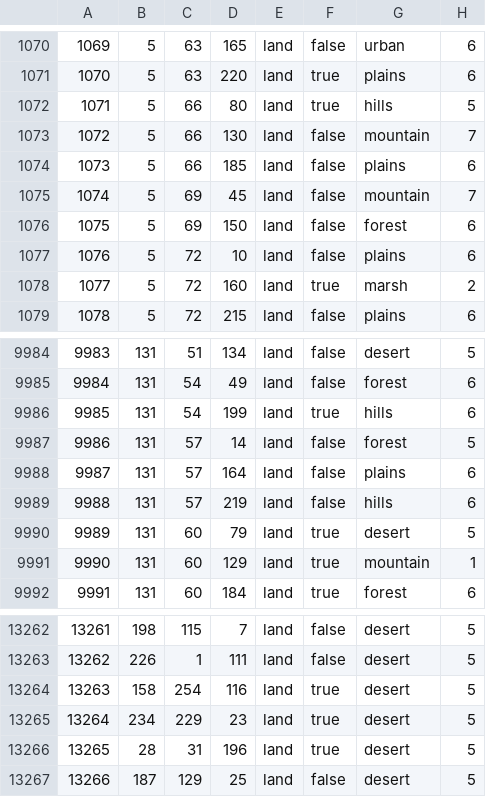
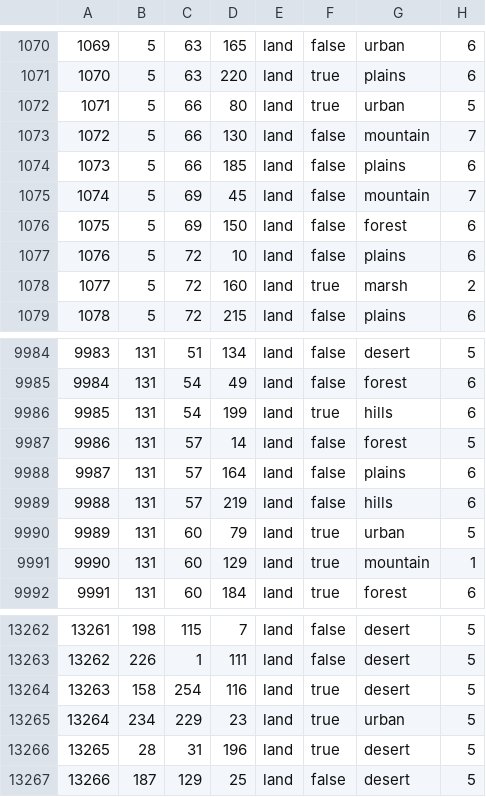
Before and after one commit to Panda1941/hhm, a CSV file: map/definition.csv, drawn as a sheet; only a part is shown, gaps mark what is left out.

```diff
--- a/map/definition.csv
+++ b/map/definition.csv
@@ -1071,3 +1071,3 @@
 1070;5;63;220;land;true;plains;6
-1071;5;66;80;land;true;hills;5
+1071;5;66;80;land;true;urban;5
 1072;5;66;130;land;false;mountain;7
@@ -9989,3 +9989,3 @@
 9988;131;57;219;land;false;hills;6
-9989;131;60;79;land;true;desert;5
+9989;131;60;79;land;true;urban;5
 9990;131;60;129;land;true;mountain;1
@@ -13264,3 +13264,3 @@
 13263;158;254;116;land;true;desert;5
-13264;234;229;23;land;true;desert;5
+13264;234;229;23;land;true;urban;5
 13265;28;31;196;land;true;desert;5
```
Also changed, not shown: 1 other file.
